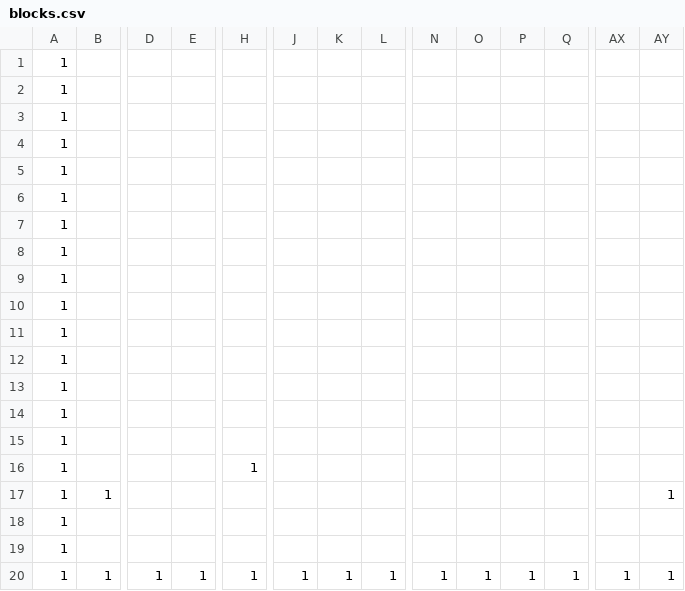
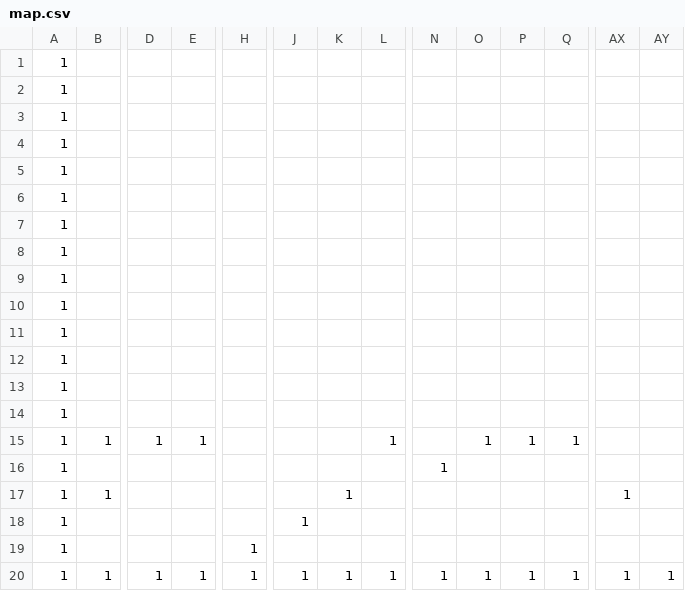
Before and after one commit to youta-mitomo/AL3_KamataEngine3D, a CSV file: DirectXGame/Resources/map.csv (was DirectXGame/Resources/blocks.csv), drawn as a sheet; only a part is shown, gaps mark what is left out; removed rows and columns are numbered as before the commit, all else as after; rows hold the shown columns only; the diff names each change by its address in the sheet, - before the commit and + after, or states it on an @@ line.

```diff
--- a/DirectXGame/Resources/blocks.csv
+++ b/DirectXGame/Resources/map.csv
-row 15: 1
+row 15: 1 | 1 | 1 | 1 |  |  |  | 1 |  | 1 | 1 | 1
-H16: 1
+H16: (empty)
-N16: (empty)
+N16: 1
-K17: (empty)
+K17: 1
-AX17: (empty)
+AX17: 1
-AY17: 1
+AY17: (empty)
-J18: (empty)
+J18: 1
-H19: (empty)
+H19: 1
```
Also changed, not shown: 10 other files.
